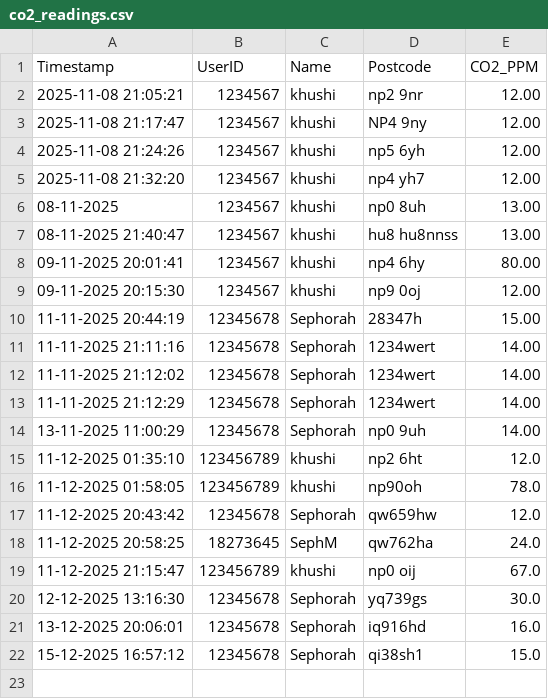
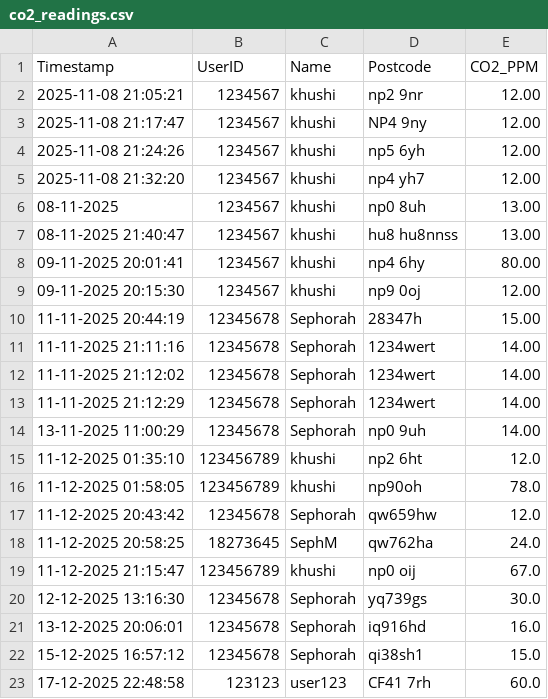
Before and after one commit to SephorahM/SEN5000-PORT-1-GROUP, a CSV file: co2_readings.csv, drawn as a sheet; the diff names each change by its address in the sheet, - before the commit and + after, or states it on an @@ line.

```diff
--- a/co2_readings.csv
+++ b/co2_readings.csv
+row 23: 17-12-2025 22:48:58 | 123123 | user123 | CF41 7rh | 60.0
```
Also changed, not shown: users.csv.
